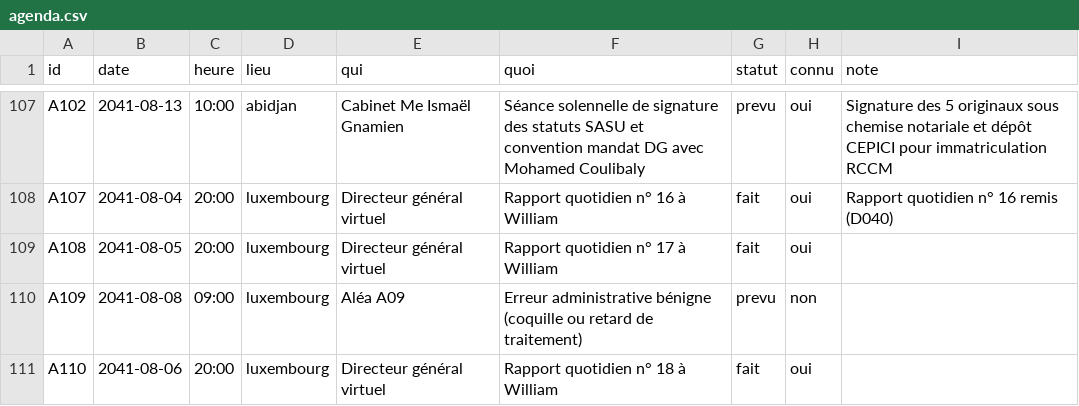
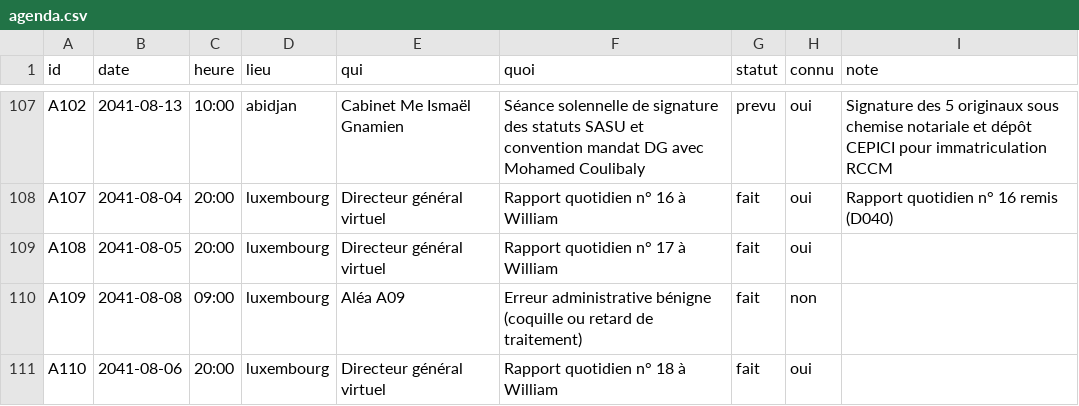
Before and after one commit to ossimiossimiwilliam10-cyber/simulation-william, a CSV file: etat/agenda.csv, drawn as a sheet; only a part is shown, gaps mark what is left out.

```diff
--- a/etat/agenda.csv
+++ b/etat/agenda.csv
@@ -109,3 +109,3 @@ A107;2041-08-04;20:00;luxembourg;Directeur général virtuel;Rapport quotidien n
 A108;2041-08-05;20:00;luxembourg;Directeur général virtuel;Rapport quotidien n° 17 à William;fait;oui;
-A109;2041-08-08;09:00;luxembourg;Aléa A09;Erreur administrative bénigne (coquille ou retard de traitement);prevu;non;
+A109;2041-08-08;09:00;luxembourg;Aléa A09;Erreur administrative bénigne (coquille ou retard de traitement);fait;non;
 A110;2041-08-06;20:00;luxembourg;Directeur général virtuel;Rapport quotidien n° 18 à William;fait;oui;
```
Also changed, not shown: etat/corps.csv, etat/meteo.csv, 15 other files.
